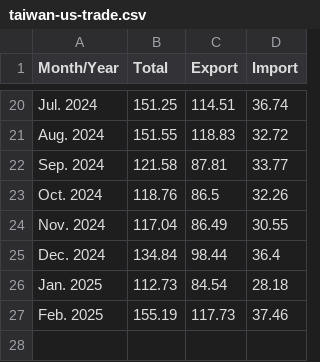
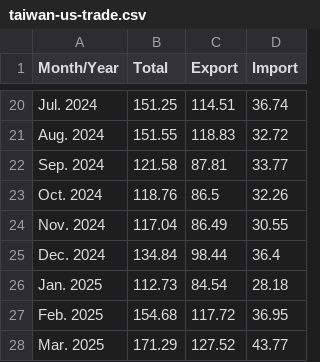
Before and after one commit to ashley-yihui-lee/us-taiwan-trade, a CSV file: taiwan-us-trade.csv, drawn as a sheet; only a part is shown, gaps mark what is left out.

```diff
--- a/taiwan-us-trade.csv
+++ b/taiwan-us-trade.csv
@@ -26,2 +26,3 @@ Dec. 2024,134.84,98.44,36.4
 Jan. 2025,112.73,84.54,28.18
-Feb. 2025,155.19,117.73,37.46
+Feb. 2025,154.68,117.72,36.95
+Mar. 2025,171.29,127.52,43.77
```
Also changed, not shown: 1 other file.
